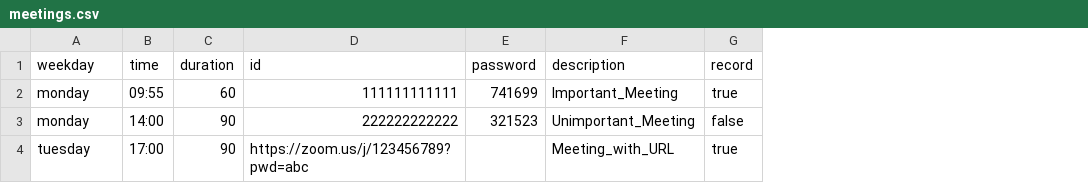
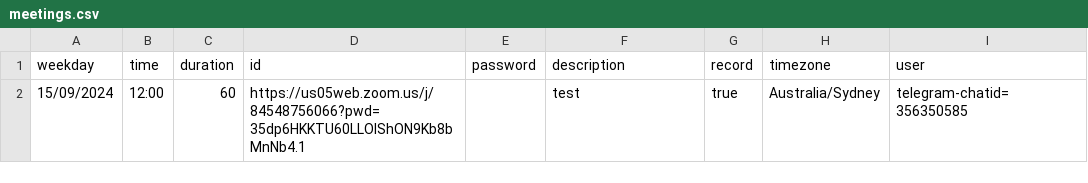
Before and after one commit to rkilchmn/zoomrec, a CSV file: example/meetings.csv, drawn as a sheet; removed rows and columns are numbered as before the commit, all else as after; the diff names each change by its address in the sheet, - before the commit and + after, or states it on an @@ line.

```diff
--- a/example/meetings.csv
+++ b/example/meetings.csv
+column H (timezone), empty
+column I (user), empty
-row 2: monday | 09:55 | 60 | 111111111111 | 741699 | Important_Meeting | true
-row 3: monday | 14:00 | 90 | 222222222222 | 321523 | Unimportant_Meeting | false
-row 4: tuesday | 17:00 | 90 | https://zoom.us/j/123456789?pwd=abc |  | Meeting_with_URL | true
+row 2: 15/09/2024 | 12:00 | 60 | https://us05web.zoom.us/j/84548756066?pwd=35dp6HKKTU60LLOlShON9Kb8bMnNb4.1 |  | test | true | Australia/Sydney | telegram-chatid=356350585
```
Also changed, not shown: 1 other file.
